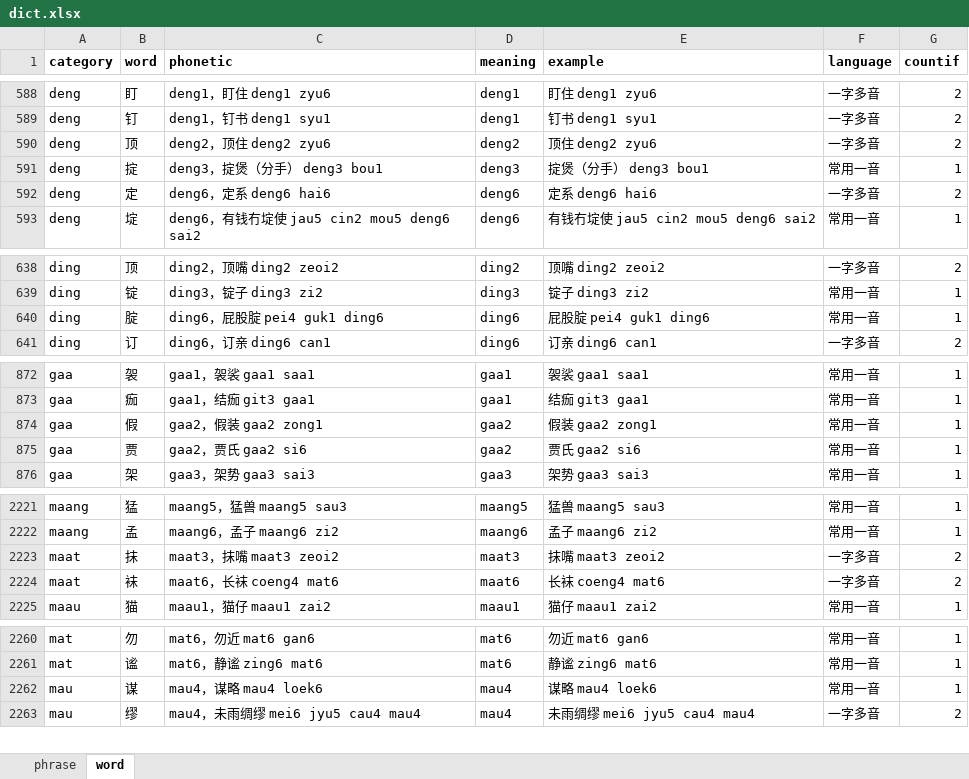
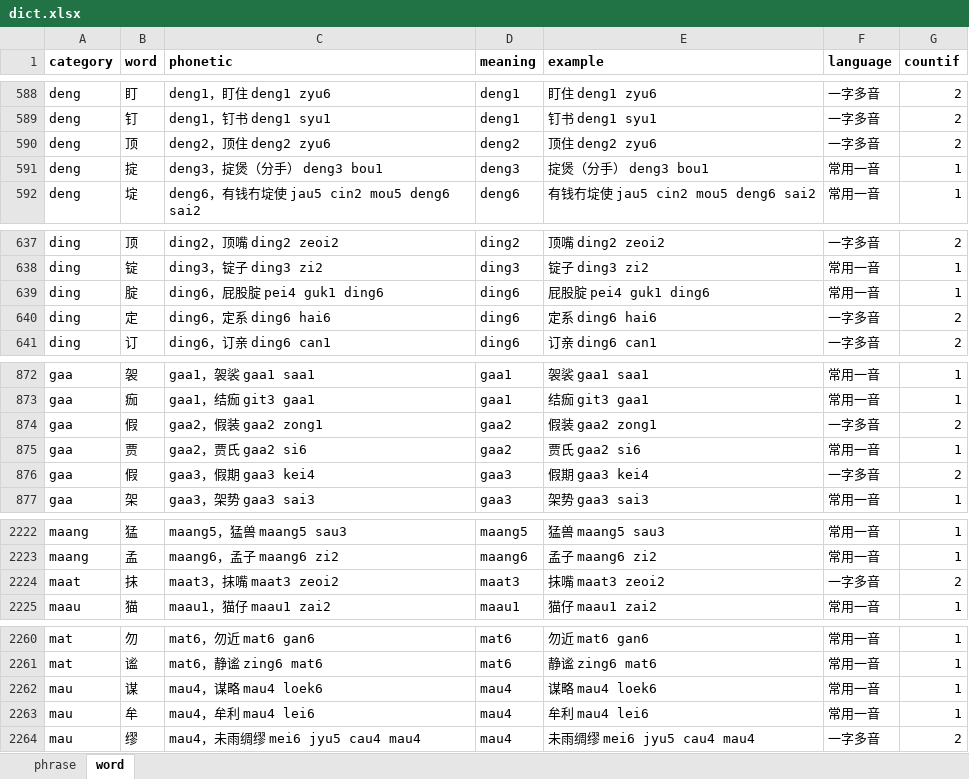
Before and after one commit to viewnn/wordcards, an Excel workbook: dict.xlsx, sheet word, drawn as a sheet; only a part is shown, gaps mark what is left out; values as stored, in another font and other column widths than the file's, no borders; removed rows and columns are numbered as before the commit, all else as after; the diff covers the shown part only; the diff names each change by its address in the sheet, - before the commit and + after, or states it on an @@ line.

Commit message:
update dict

```diff
--- a/dict.xlsx (sheet word)
+++ b/dict.xlsx (sheet word)
-row 592: deng | 定 | deng6，定系 deng6 hai6 | deng6 | 定系 deng6 hai6 | 一字多音 | 2
+row 640: ding | 定 | ding6，定系 ding6 hai6 | ding6 | 定系 ding6 hai6 | 一字多音 | 2
-F874 (language): 常用一音
+F874 (language): 一字多音
-G874 (countif): 1
+G874 (countif): 2
+row 876: gaa | 假 | gaa3，假期 gaa3 kei4 | gaa3 | 假期 gaa3 kei4 | 一字多音 | 2
-row 2224: maat | 袜 | maat6，长袜 coeng4 mat6 | maat6 | 长袜 coeng4 mat6 | 一字多音 | 2
+row 2263: mau | 牟 | mau4，牟利 mau4 lei6 | mau4 | 牟利 mau4 lei6 | 常用一音 | 1
```
Also changed, not shown: 1 removed row and 8 edited cells elsewhere in this sheet, formulas that keep their value.
